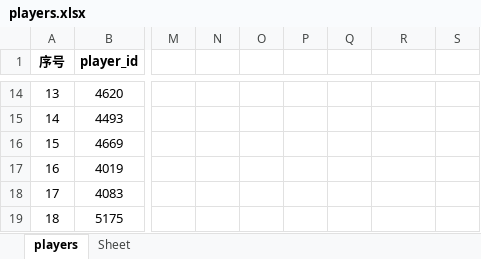
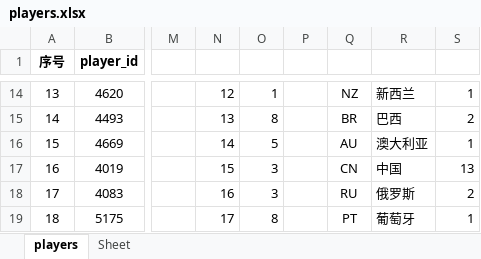
Before and after one commit to lcscim/python-demo, an Excel workbook: project/Python/owlapptest/saveexcel/players.xlsx, sheet players, drawn as a sheet; only a part is shown, gaps mark what is left out; values as stored, in another font and other column widths than the file's, no borders; charts and pictures not drawn; the diff covers the shown part only; the diff names each change by its address in the sheet, - before the commit and + after, or states it on an @@ line.

```diff
--- a/project/Python/owlapptest/saveexcel/players.xlsx (sheet players)
+++ b/project/Python/owlapptest/saveexcel/players.xlsx (sheet players)
-N14: (empty)
+N14: 12
-O14: (empty)
+O14: 1
-Q14: (empty)
+Q14: NZ
-R14: (empty)
+R14: 新西兰
-S14: (empty)
+S14: 1
-N15: (empty)
+N15: 13
-O15: (empty)
+O15: 8
-Q15: (empty)
+Q15: BR
-R15: (empty)
+R15: 巴西
-S15: (empty)
+S15: 2
-N16: (empty)
+N16: 14
-O16: (empty)
+O16: 5
-Q16: (empty)
+Q16: AU
-R16: (empty)
+R16: 澳大利亚
-S16: (empty)
+S16: 1
-N17: (empty)
+N17: 15
-O17:O18: (empty)
+O17:O18: 3
-Q17: (empty)
+Q17: CN
-R17: (empty)
+R17: 中国
-S17: (empty)
+S17: 13
-N18: (empty)
+N18: 16
-Q18: (empty)
+Q18: RU
-R18: (empty)
+R18: 俄罗斯
-S18: (empty)
+S18: 2
-N19: (empty)
+N19: 17
-O19: (empty)
+O19: 8
-Q19: (empty)
+Q19: PT
-R19: (empty)
+R19: 葡萄牙
-S19: (empty)
+S19: 1
```
Also changed, not shown: 242 edited cells elsewhere in this sheet, charts or pictures.
